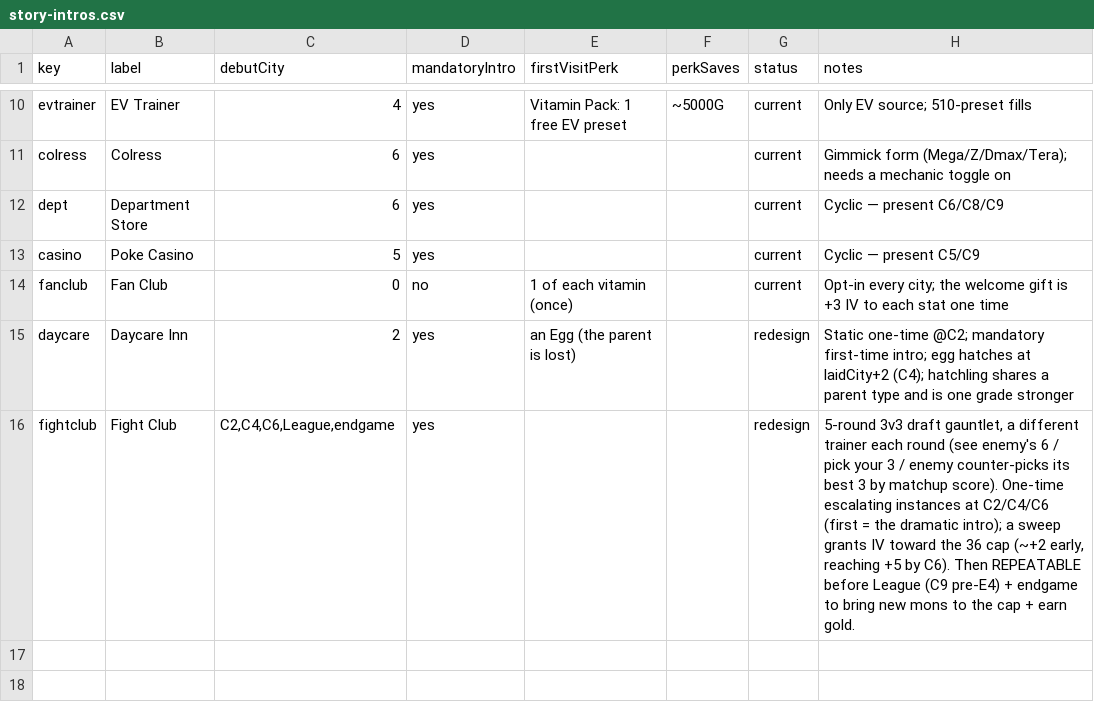
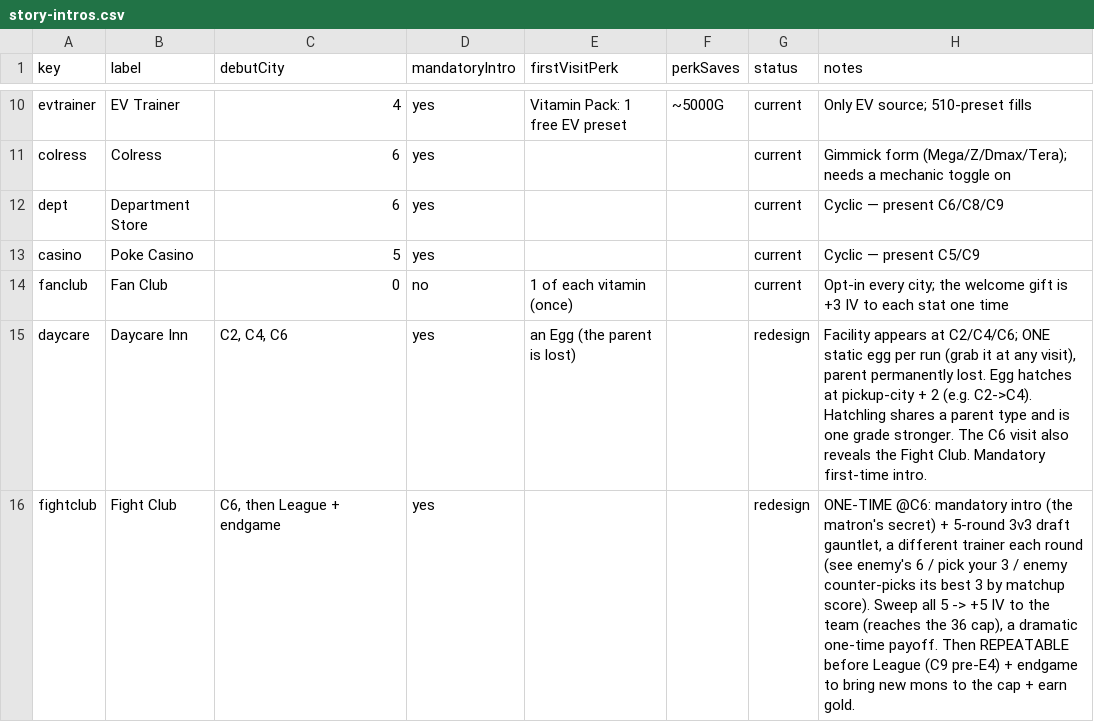
Before and after one commit to merogith/battle, a CSV file: docs/story-design/story-intros.csv, drawn as a sheet; only a part is shown, gaps mark what is left out.

```diff
--- a/docs/story-design/story-intros.csv
+++ b/docs/story-design/story-intros.csv
@@ -14,3 +14,3 @@ casino,Poke Casino,5,yes,,,current,Cyclic — present C5/C9
 fanclub,Fan Club,0,no,1 of each vitamin (once),,current,Opt-in every city; the welcome gift is +3 IV to each stat one time
-daycare,Daycare Inn,2,yes,an Egg (the parent is lost),,redesign,"Static one-time @C2; mandatory first-time intro; egg hatches at laidCity+2 (C4); hatchling shares a parent type and is one grade stronger"
-fightclub,Fight Club,"C2,C4,C6,League,endgame",yes,,,redesign,"5-round 3v3 draft gauntlet, a different trainer each round (see enemy's 6 / pick your 3 / enemy counter-picks its best 3 by matchup score). One-time escalating instances at C2/C4/C6 (first = the dramatic intro); a sweep grants IV toward the 36 cap (~+2 early, reaching +5 by C6). Then REPEATABLE before League (C9 pre-E4) + endgame to bring new mons to the cap + earn gold."
+daycare,Daycare Inn,"C2, C4, C6",yes,an Egg (the parent is lost),,redesign,"Facility appears at C2/C4/C6; ONE static egg per run (grab it at any visit), parent permanently lost. Egg hatches at pickup-city + 2 (e.g. C2->C4). Hatchling shares a parent type and is one grade stronger. The C6 visit also reveals the Fight Club. Mandatory first-time intro."
+fightclub,Fight Club,"C6, then League + endgame",yes,,,redesign,"ONE-TIME @C6: mandatory intro (the matron's secret) + 5-round 3v3 draft gauntlet, a different trainer each round (see enemy's 6 / pick your 3 / enemy counter-picks its best 3 by matchup score). Sweep all 5 -> +5 IV to the team (reaches the 36 cap), a dramatic one-time payoff. Then REPEATABLE before League (C9 pre-E4) + endgame to bring new mons to the cap + earn gold."
```
Also changed, not shown: docs/story-design/story-tunables.csv, 1 other file.
